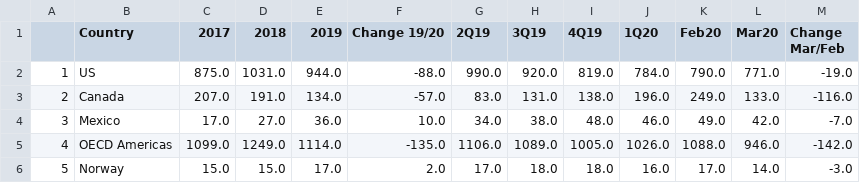
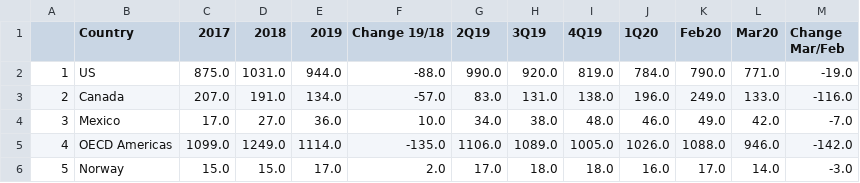
Before and after one commit to gustavhempel/ETL-Pipeline, a CSV file: completed flow/data/exported_data/glb_rig_count.csv (was data/exported_data/glb_rig_count.csv), drawn as a sheet; only a part is shown.

```diff
--- a/data/exported_data/glb_rig_count.csv
+++ b/completed flow/data/exported_data/glb_rig_count.csv
@@ -1,2 +1,2 @@
-,Country,2017,2018,2019,Change 19/20,2Q19,3Q19,4Q19,1Q20,Feb20,Mar20,Change Mar/Feb
+,Country,2017,2018,2019,Change 19/18,2Q19,3Q19,4Q19,1Q20,Feb20,Mar20,Change Mar/Feb
 1,US,875.0,1031.0,944.0,-88.0,990.0,920.0,819.0,784.0,790.0,771.0,-19.0
```
Also changed, not shown: 19 other files.
